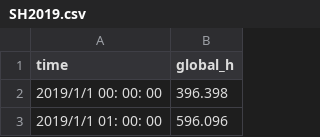
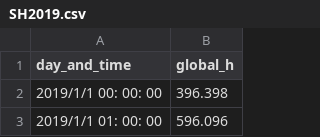
Before and after one commit to ps3435/KT, a CSV file: SH2019.csv, drawn as a sheet; only a part is shown.

Commit message:
Update SH2019.csv

```diff
--- a/SH2019.csv
+++ b/SH2019.csv
@@ -1,2 +1,2 @@
-time,global_h
+day_and_time,global_h
 2019/1/1 00: 00: 00,396.398
```
